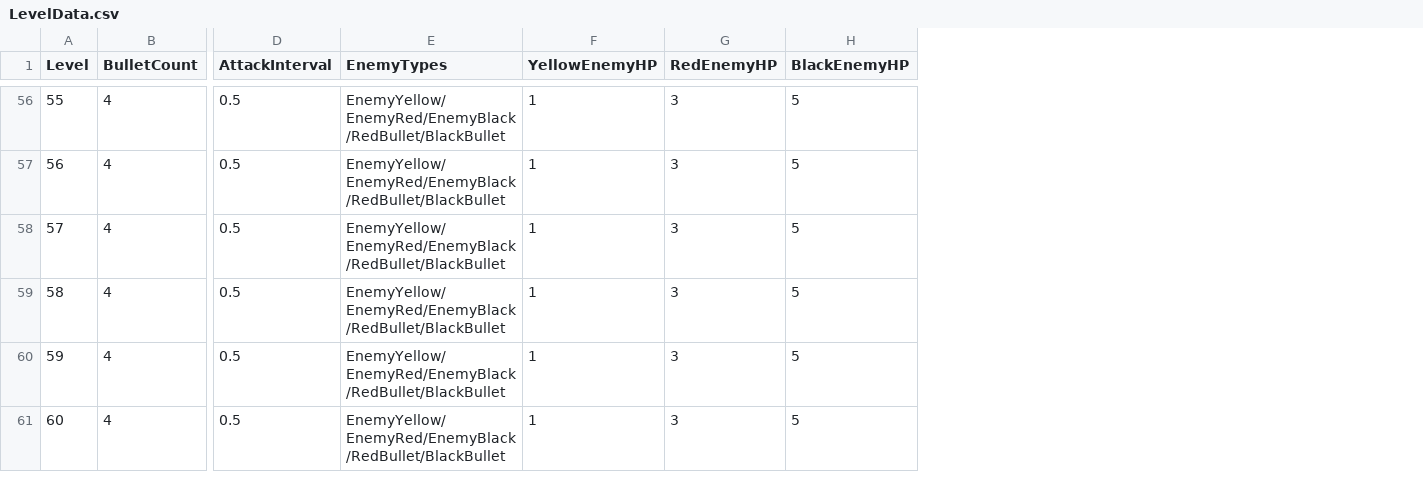
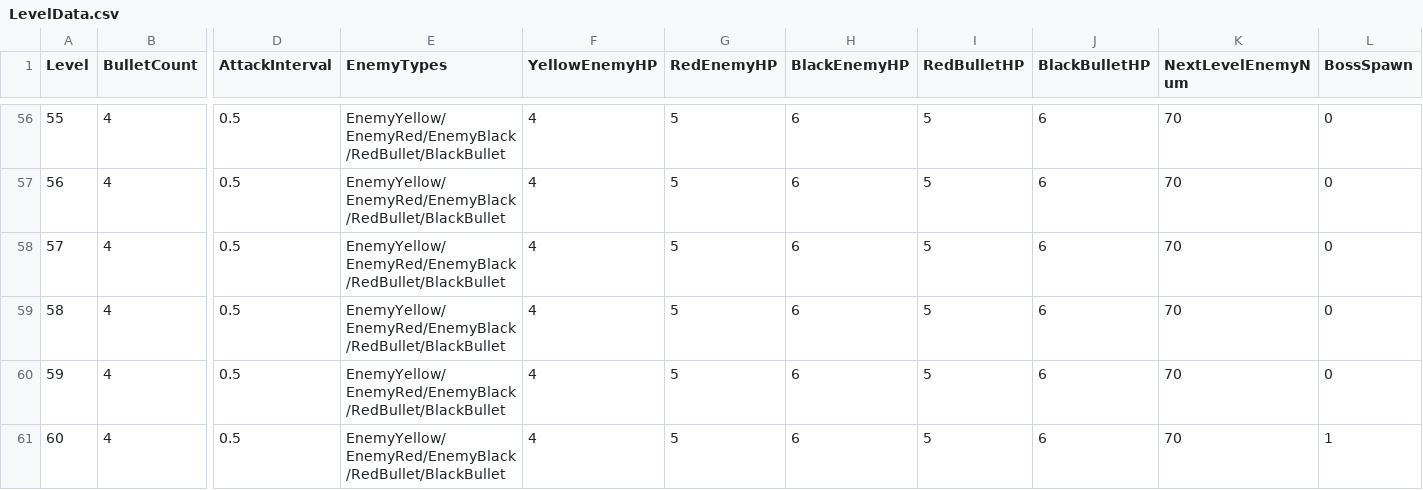
Before and after one commit to ShiratoriMiu/Go-st, a CSV file: Go!st/Assets/Resources/LevelData.csv, drawn as a sheet; only a part is shown, gaps mark what is left out; the diff covers the shown part only; the diff names each change by its address in the sheet, - before the commit and + after, or states it on an @@ line.

```diff
--- a/Go!st/Assets/Resources/LevelData.csv
+++ b/Go!st/Assets/Resources/LevelData.csv
+column I (RedBulletHP), rows 56-61: all 5
+column J (BlackBulletHP), rows 56-61: all 6
+column K (NextLevelEnemyNum), rows 56-61: all 70
+column L (BossSpawn), rows 56-61: 0 | 0 | 0 | 0 | 0 | 1
-F56:F61 (YellowEnemyHP): 1
+F56:F61 (YellowEnemyHP): 4
-G56:G61 (RedEnemyHP): 3
+G56:G61 (RedEnemyHP): 5
-H56:H61 (BlackEnemyHP): 5
+H56:H61 (BlackEnemyHP): 6
```
Also changed, not shown: 155 edited cells elsewhere in this file, 13 other files.
